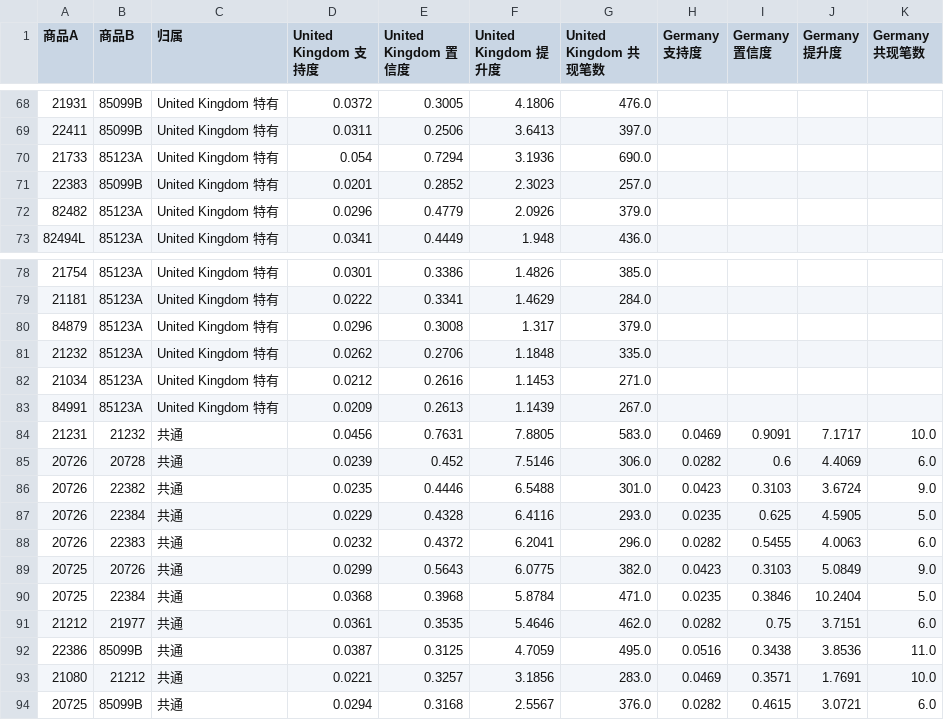
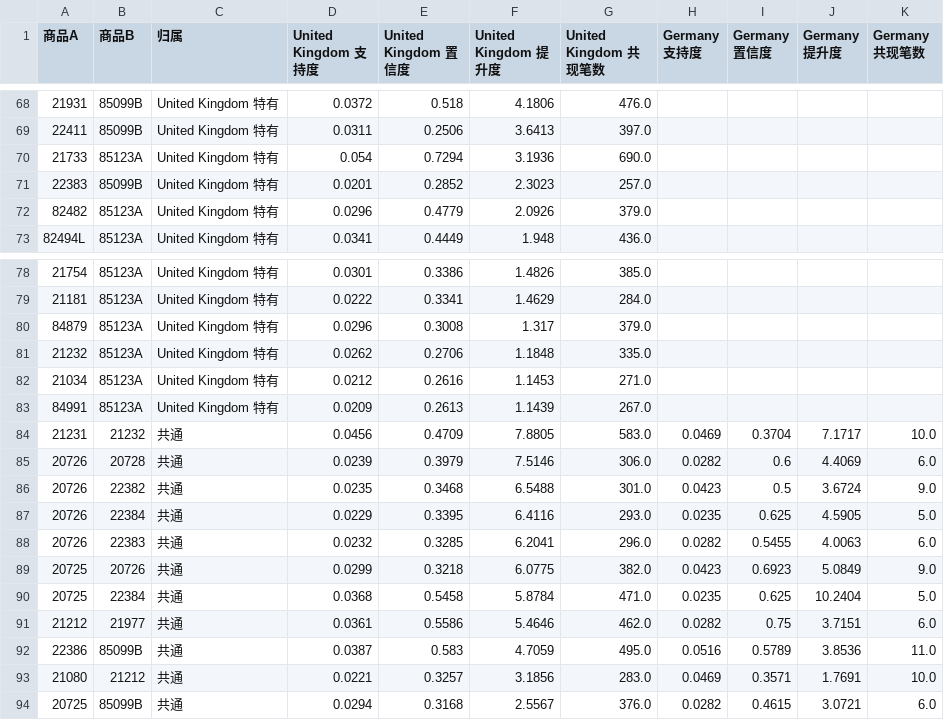
Before and after one commit to fkdnyhg123/online-retail-customer-segmentation, a CSV file: 算法工程师交付/6.3-跨国规则对比/表_两国规则对比全表.csv (was 跨国规则对比/表_两国规则对比全表.csv), drawn as a sheet; only a part is shown, gaps mark what is left out; the diff covers the shown part only.

```diff
--- a/跨国规则对比/表_两国规则对比全表.csv
+++ b/算法工程师交付/6.3-跨国规则对比/表_两国规则对比全表.csv
@@ -68,2 +68,2 @@
-21931,85099B,United Kingdom 特有,0.0372,0.3005,4.1806,476.0,,,,
+21931,85099B,United Kingdom 特有,0.0372,0.518,4.1806,476.0,,,,
 22411,85099B,United Kingdom 特有,0.0311,0.2506,3.6413,397.0,,,,
@@ -83,11 +83,11 @@
 84991,85123A,United Kingdom 特有,0.0209,0.2613,1.1439,267.0,,,,
-21231,21232,共通,0.0456,0.7631,7.8805,583.0,0.0469,0.9091,7.1717,10.0
-20726,20728,共通,0.0239,0.452,7.5146,306.0,0.0282,0.6,4.4069,6.0
-20726,22382,共通,0.0235,0.4446,6.5488,301.0,0.0423,0.3103,3.6724,9.0
-20726,22384,共通,0.0229,0.4328,6.4116,293.0,0.0235,0.625,4.5905,5.0
-20726,22383,共通,0.0232,0.4372,6.2041,296.0,0.0282,0.5455,4.0063,6.0
-20725,20726,共通,0.0299,0.5643,6.0775,382.0,0.0423,0.3103,5.0849,9.0
-20725,22384,共通,0.0368,0.3968,5.8784,471.0,0.0235,0.3846,10.2404,5.0
-21212,21977,共通,0.0361,0.3535,5.4646,462.0,0.0282,0.75,3.7151,6.0
-22386,85099B,共通,0.0387,0.3125,4.7059,495.0,0.0516,0.3438,3.8536,11.0
+21231,21232,共通,0.0456,0.4709,7.8805,583.0,0.0469,0.3704,7.1717,10.0
+20726,20728,共通,0.0239,0.3979,7.5146,306.0,0.0282,0.6,4.4069,6.0
+20726,22382,共通,0.0235,0.3468,6.5488,301.0,0.0423,0.5,3.6724,9.0
+20726,22384,共通,0.0229,0.3395,6.4116,293.0,0.0235,0.625,4.5905,5.0
+20726,22383,共通,0.0232,0.3285,6.2041,296.0,0.0282,0.5455,4.0063,6.0
+20725,20726,共通,0.0299,0.3218,6.0775,382.0,0.0423,0.6923,5.0849,9.0
+20725,22384,共通,0.0368,0.5458,5.8784,471.0,0.0235,0.625,10.2404,5.0
+21212,21977,共通,0.0361,0.5586,5.4646,462.0,0.0282,0.75,3.7151,6.0
+22386,85099B,共通,0.0387,0.583,4.7059,495.0,0.0516,0.5789,3.8536,11.0
 21080,21212,共通,0.0221,0.3257,3.1856,283.0,0.0469,0.3571,1.7691,10.0
```
Also changed, not shown: 3 added rows, 3 removed rows, 21 moved rows and 15 edited cells elsewhere in this file, 算法工程师交付/6.2-品类级规则/表_品类级关联规则.csv, 12 other files.
